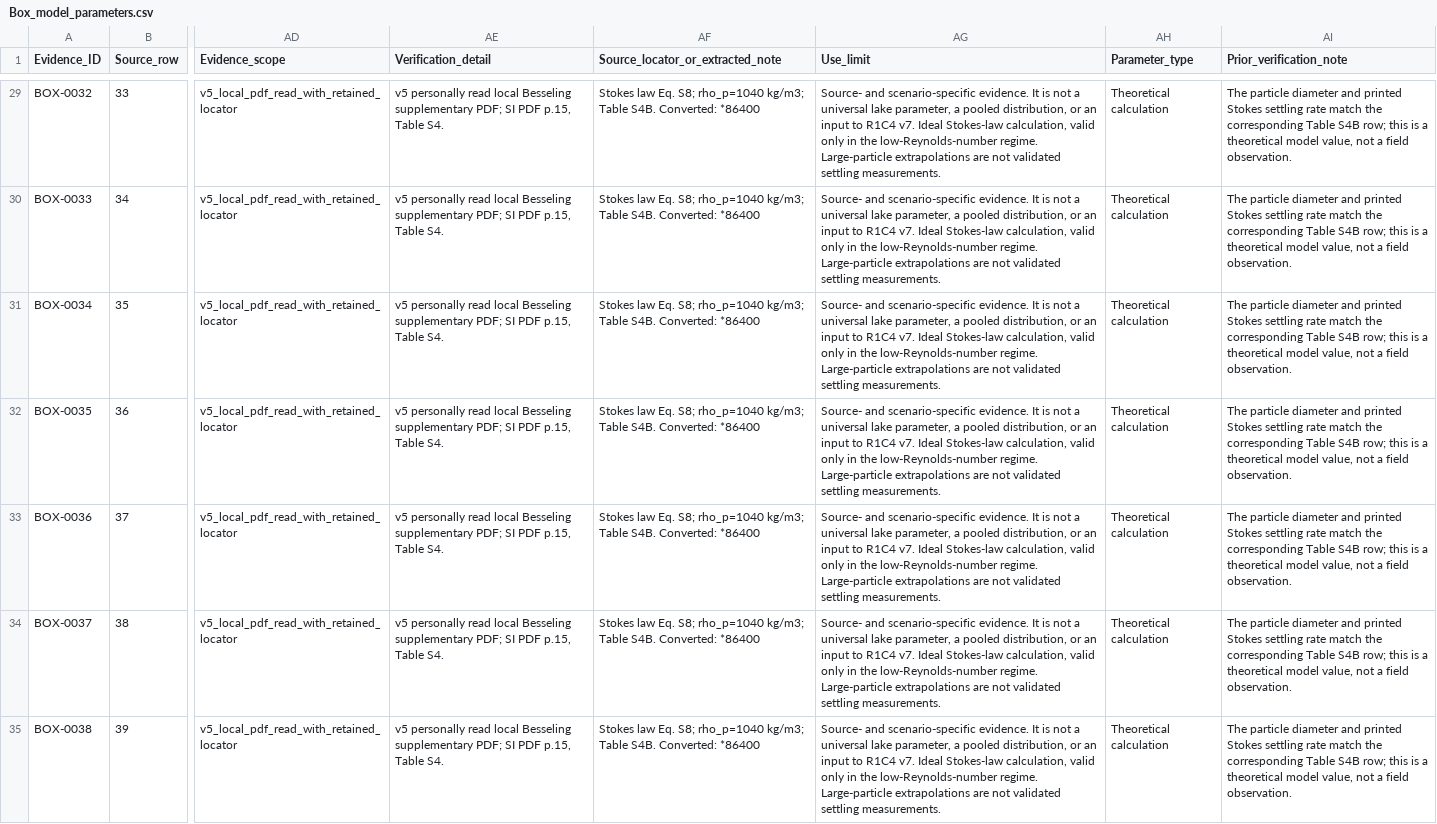
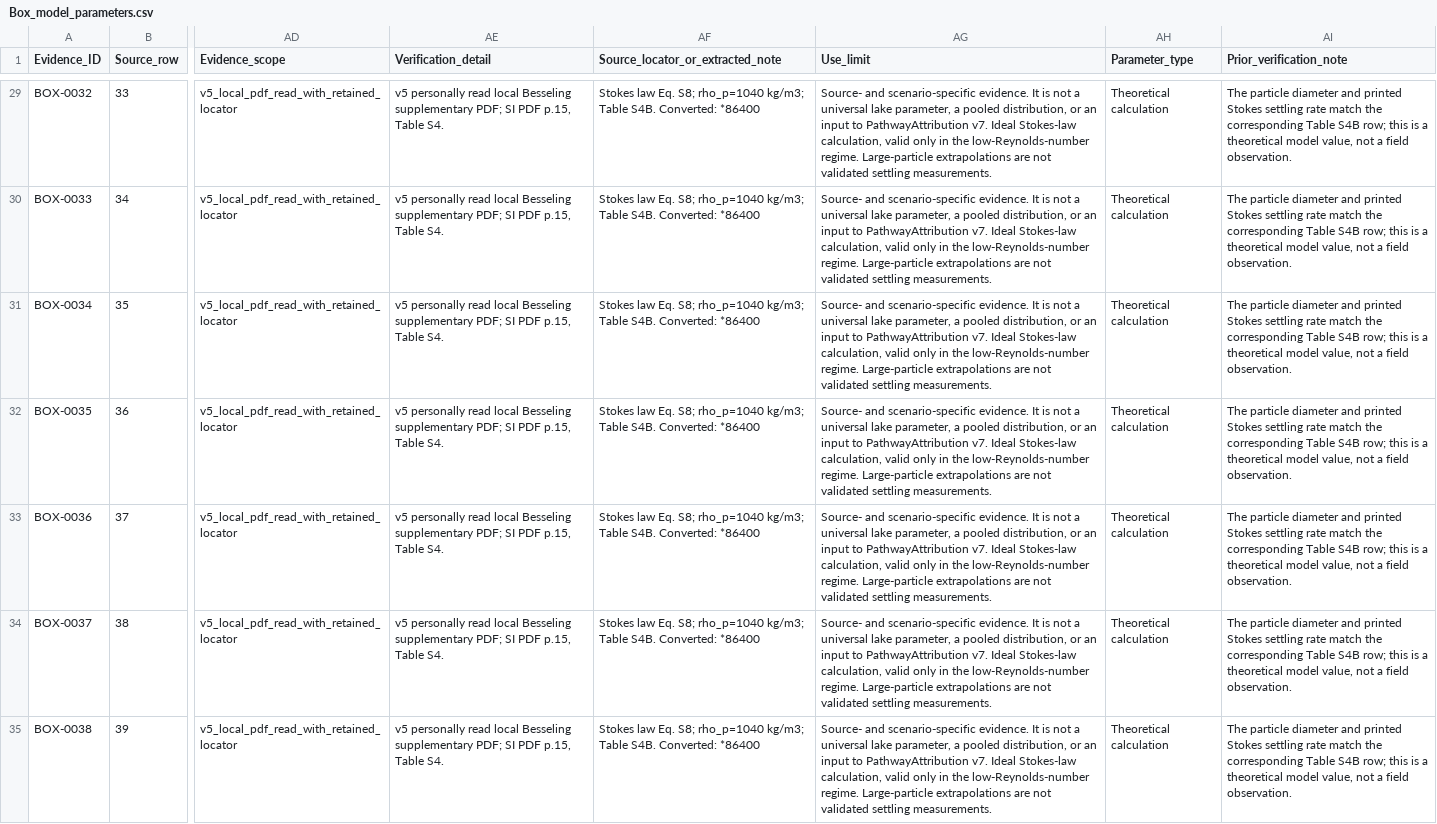
Before and after one commit to NKUHuLab/Lake_Microplastics_Analysis_System, a CSV file: data/evidence/Box_model_parameters.csv, drawn as a sheet; only a part is shown, gaps mark what is left out; the diff covers the shown part only; the diff names each change by its address in the sheet, - before the commit and + after, or states it on an @@ line.

```diff
--- a/data/evidence/Box_model_parameters.csv
+++ b/data/evidence/Box_model_parameters.csv
-AG29:AG35 (Use_limit): …input to R1C4 v7. Ideal…
+AG29:AG35 (Use_limit): …input to PathwayAttribution v7. Ideal…
```
Also changed, not shown: 73 edited cells elsewhere in this file, analysis/modules/pathway_attribution/data/numeric_inputs.csv, data/Dataset_index.csv, 52 other files.
